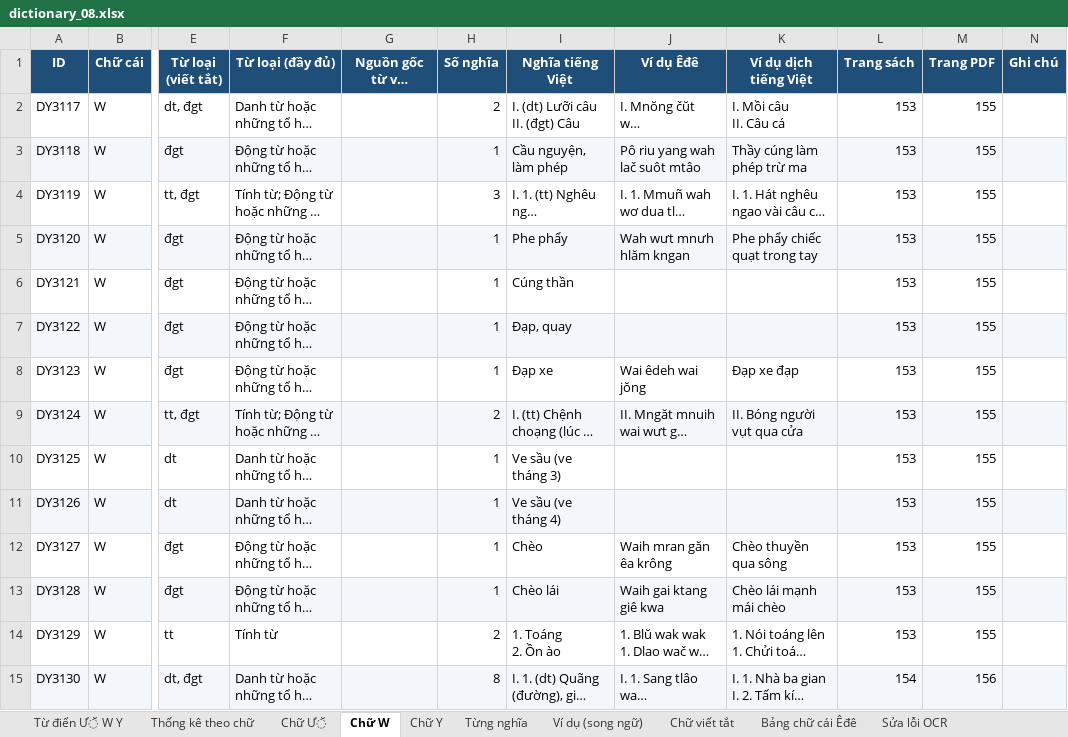
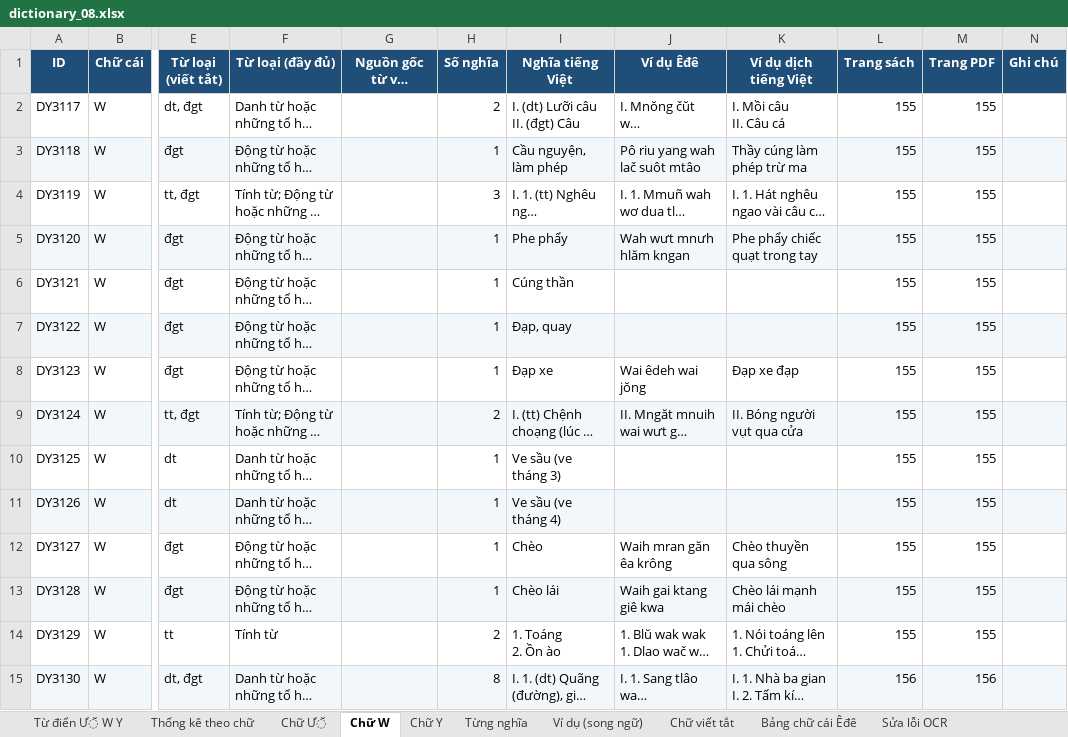
Before and after one commit to bngbtran/Hriam, an Excel workbook: data/dictionary/08_Ư̆-W-Y/dictionary_08.xlsx, sheet Chữ W, drawn as a sheet; only a part is shown, gaps mark what is left out; long unchanged cells end in …; values as stored, in another font and other column widths than the file's, no borders; the diff covers the shown part only; the diff names each change by its address in the sheet, - before the commit and + after, or states it on an @@ line.

```diff
--- a/data/dictionary/08_Ư̆-W-Y/dictionary_08.xlsx (sheet Chữ W)
+++ b/data/dictionary/08_Ư̆-W-Y/dictionary_08.xlsx (sheet Chữ W)
-L2:L14 (Trang sách): 153
+L2:L14 (Trang sách): 155
-L15 (Trang sách): 154
+L15 (Trang sách): 156
```
Also changed, not shown: 104 edited cells elsewhere in this sheet, sheet Từ điển Ư̆ W Y, sheet Chữ Y, sheet Sửa lỗi OCR, sheet Thống kê theo chữ, sheet Chữ Ư̆, data/dictionary/07_S-T-U-Ŭ-Ư/dictionary_07.xlsx, 24 other files.
